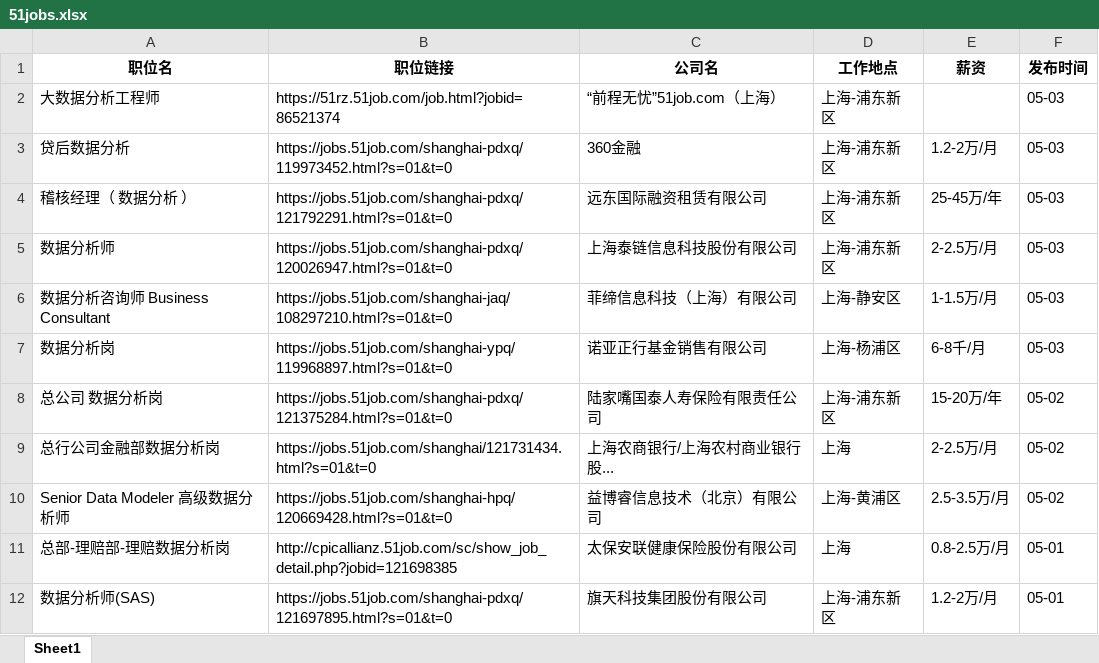
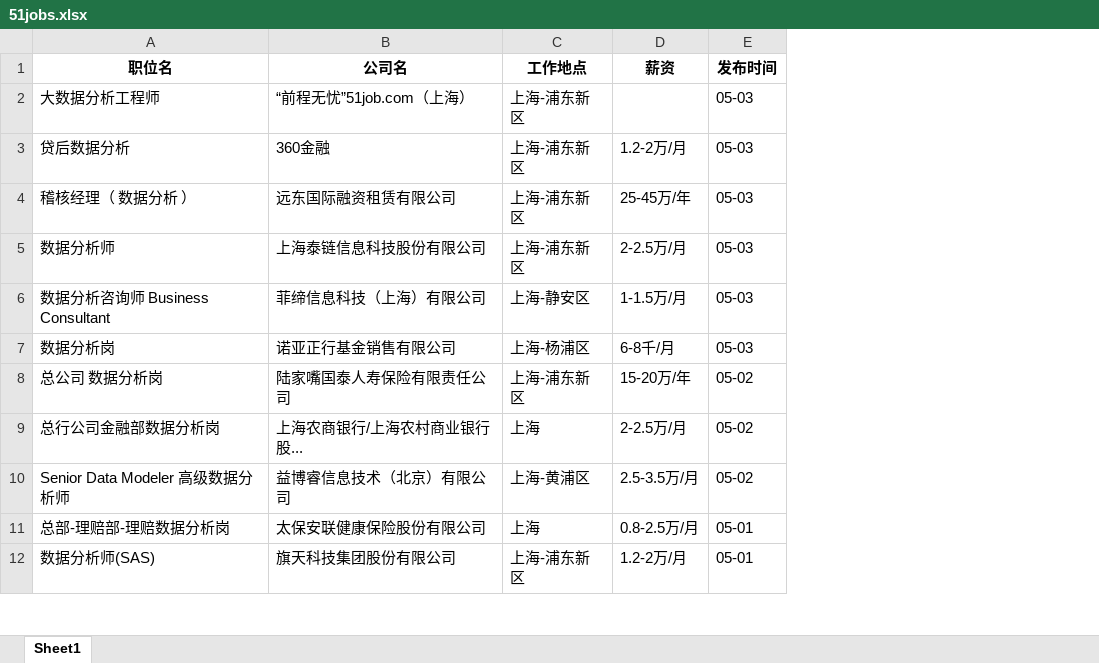
Before and after one commit to Akagilnc/python1.0, an Excel workbook: work_shop/51jobs.xlsx, sheet Sheet1, drawn as a sheet; only a part is shown; values as stored, in another font and other column widths than the file's, no borders; the diff names each change by its address in the sheet, - before the commit and + after, or states it on an @@ line.

```diff
--- a/work_shop/51jobs.xlsx (sheet Sheet1)
+++ b/work_shop/51jobs.xlsx (sheet Sheet1)
-column B (职位链接), rows 2-12: https://51rz.51job.com/job.html?jobid=86521374 | https://jobs.51job.com/shanghai-pdxq/119973452.html?s=01&t=0 | https://jobs.51job.com/shanghai-pdxq/121792291.html?s=01&t=0 | https://jobs.51job.com/shanghai-pdxq/120026947.html?s=01&t=0 | https://jobs.51job.com/shanghai-jaq/108297210.html?s=01&t=0 | https://jobs.51job.com/shanghai-ypq/119968897.html?s=01&t=0 | https://jobs.51job.com/shanghai-pdxq/121375284.html?s=01&t=0 | https://jobs.51job.com/shanghai/121731434.html?s=01&t=0 | https://jobs.51job.com/shanghai-hpq/120669428.html?s=01&t=0 | http://cpicallianz.51job.com/sc/show_job_detail.php?jobid=121698385 | https://jobs.51job.com/shanghai-pdxq/121697895.html?s=01&t=0
```
Also changed, not shown: 6 other files.
